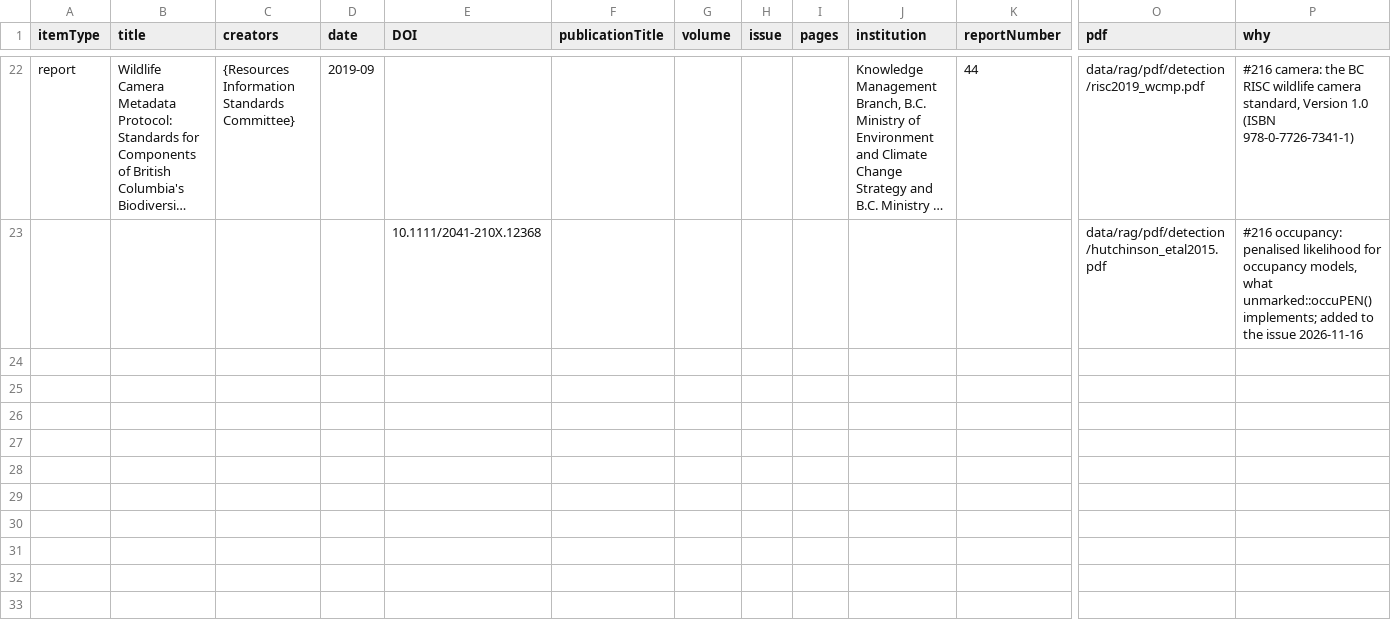
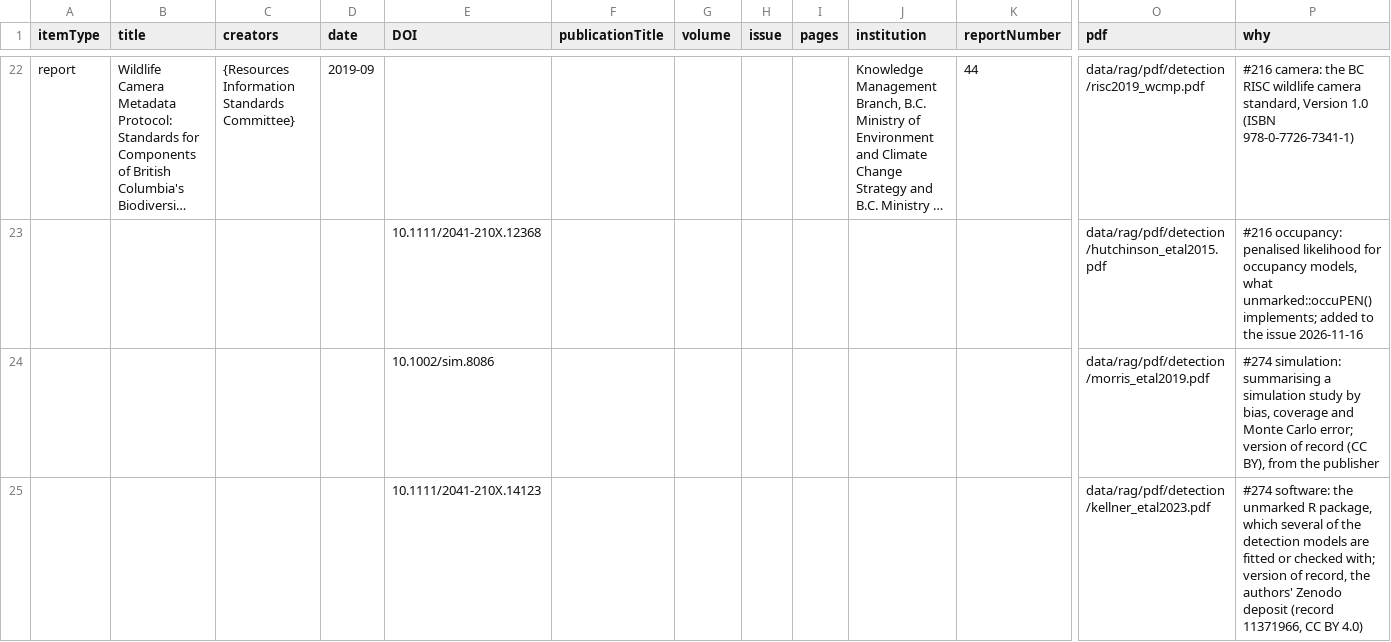
Before and after one commit to NewGraphEnvironment/knowledge, a CSV file: data/detection_additions.csv, drawn as a sheet; only a part is shown, gaps mark what is left out; long unchanged cells end in …; rows hold the shown columns only; the diff covers the shown part only; the diff names each change by its address in the sheet, - before the commit and + after, or states it on an @@ line.

```diff
--- a/data/detection_additions.csv
+++ b/data/detection_additions.csv
+row 24:  |  |  |  | 10.1002/sim.8086 |  |  |  |  |  |  | data/rag/pdf/detection/morris_etal2019.pdf | #274 simulation: summarising a simulation study by bias, coverage and Monte Carlo error; version of record (CC BY), from the publisher
+row 25:  |  |  |  | 10.1111/2041-210X.14123 |  |  |  |  |  |  | data/rag/pdf/detection/kellner_etal2023.pdf | #274 software: the unmarked R package, which several of the detection models are fitted or checked with; version of record, the authors' Zenodo deposit (record 11371966, CC BY 4.0)
```
Also changed, not shown: 2 added rows elsewhere in this file, 3 other files.
